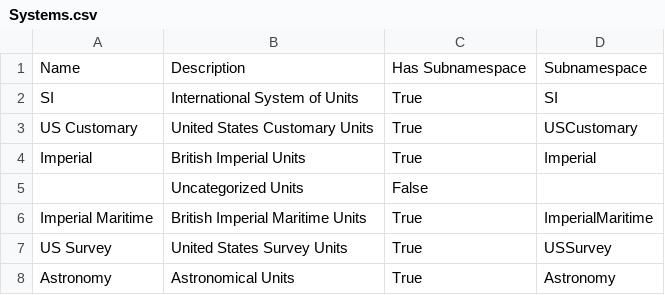
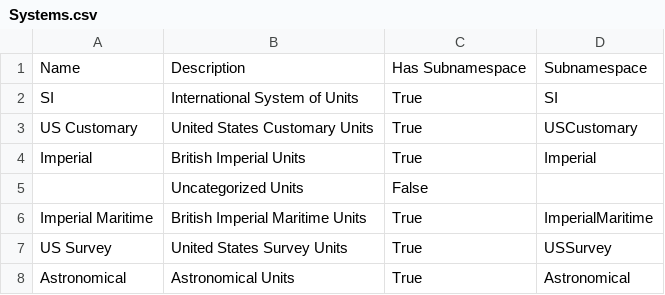
Before and after one commit to jason-c-daniels/Jcd.Units, a CSV file: UnitGen/Data/Systems.csv, drawn as a sheet.

```diff
--- a/UnitGen/Data/Systems.csv
+++ b/UnitGen/Data/Systems.csv
@@ -7,2 +7,2 @@ Imperial Maritime,British Imperial Maritime Units,True,ImperialMaritime
 US Survey,United States Survey Units,True,USSurvey
-Astronomy,Astronomical Units,True,Astronomy
+Astronomical,Astronomical Units,True,Astronomical
```
Also changed, not shown: UnitGen/Data/Units.csv, 39 other files.
